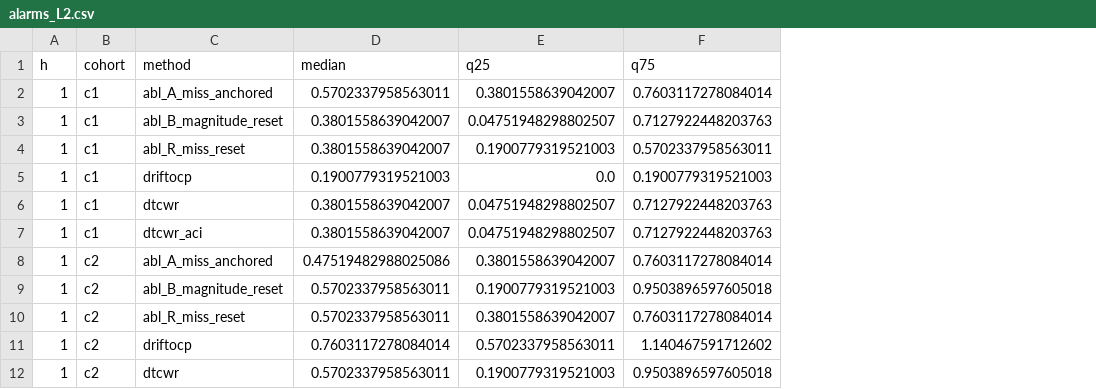
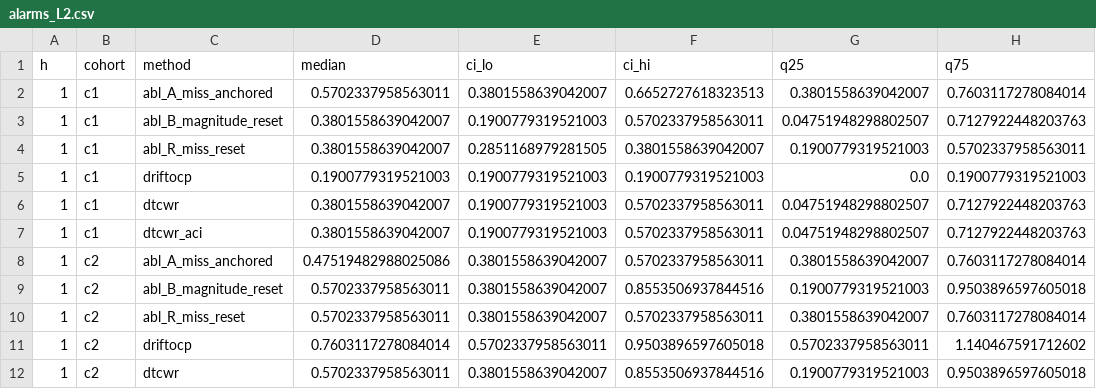
Before and after one commit to Sisty37/dtcwr-aci-load-forecasting, a CSV file: results/review/alarms_L2.csv, drawn as a sheet; only a part is shown; the diff names each change by its address in the sheet, - before the commit and + after, or states it on an @@ line.

```diff
--- a/results/review/alarms_L2.csv
+++ b/results/review/alarms_L2.csv
+column E (ci_lo), rows 2-12: 0.3801558639042007 | 0.1900779319521003 | 0.2851168979281505 | 0.1900779319521003 | 0.1900779319521003 | 0.1900779319521003 | 0.3801558639042007 | 0.3801558639042007 | 0.3801558639042007 | 0.5702337958563011 | 0.3801558639042007
+column F (ci_hi), rows 2-12: 0.6652727618323513 | 0.5702337958563011 | 0.3801558639042007 | 0.1900779319521003 | 0.5702337958563011 | 0.5702337958563011 | 0.5702337958563011 | 0.8553506937844516 | 0.5702337958563011 | 0.9503896597605018 | 0.8553506937844516
```
Also changed, not shown: 30 other files.
